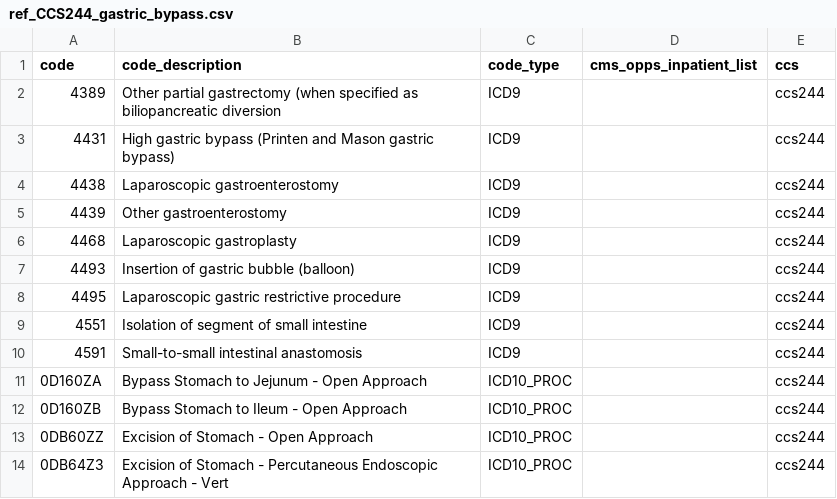
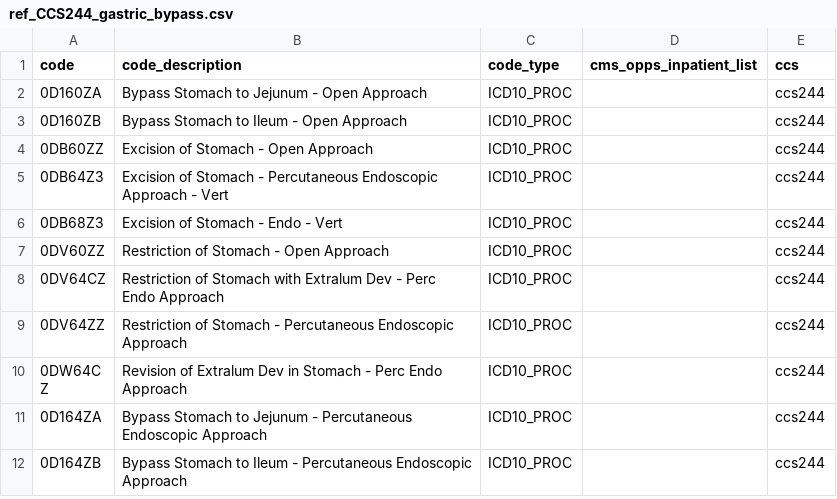
Before and after one commit to Milliman-PRM/preference-sensitive-surgery, a CSV file: ref_tables/ref_CCS244_gastric_bypass.csv, drawn as a sheet; only a part is shown; the shorter side is filled out with more unchanged rows; the diff names each change by its address in the sheet, - before the commit and + after, or states it on an @@ line.

```diff
--- a/ref_tables/ref_CCS244_gastric_bypass.csv
+++ b/ref_tables/ref_CCS244_gastric_bypass.csv
-row 2: 4389 | Other partial gastrectomy (when specified as biliopancreatic diversion | ICD9 |  | ccs244
-row 3: 4431 | High gastric bypass (Printen and Mason gastric bypass) | ICD9 |  | ccs244
-row 4: 4438 | Laparoscopic gastroenterostomy | ICD9 |  | ccs244
-row 5: 4439 | Other gastroenterostomy | ICD9 |  | ccs244
-row 6: 4468 | Laparoscopic gastroplasty | ICD9 |  | ccs244
-row 7: 4493 | Insertion of gastric bubble (balloon) | ICD9 |  | ccs244
-row 8: 4495 | Laparoscopic gastric restrictive procedure | ICD9 |  | ccs244
-row 9: 4551 | Isolation of segment of small intestine | ICD9 |  | ccs244
-row 10: 4591 | Small-to-small intestinal anastomosis | ICD9 |  | ccs244
```
Also changed, not shown: ref_tables/ref_CCS113_turp.csv, ref_tables/ref_CCS124_hysterectomy.csv, 11 other files.
